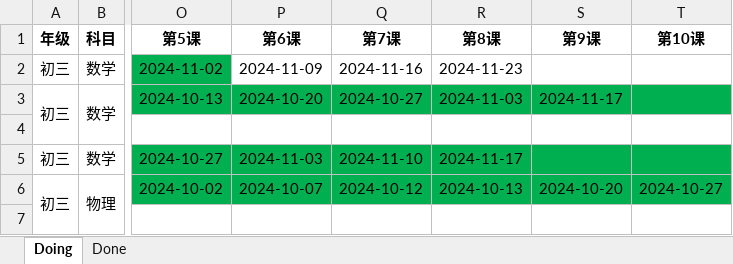
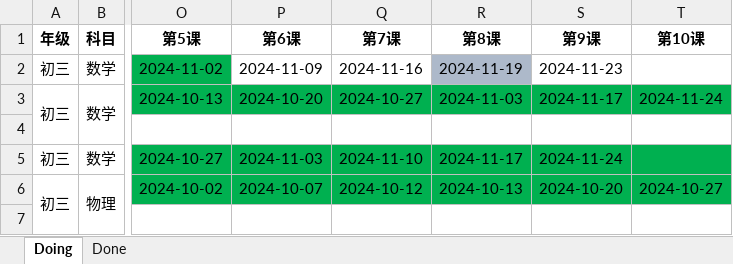
Before and after one commit to think2times/Fastrack, an Excel workbook: Sideline/家教带课记录.xlsx, sheet Doing, drawn as a sheet; only a part is shown, gaps mark what is left out; values as stored, in another font and other column widths than the file's, no borders; the diff covers the shown part only; the diff names each change by its address in the sheet, - before the commit and + after, or states it on an @@ line.

```diff
--- a/Sideline/家教带课记录.xlsx (sheet Doing)
+++ b/Sideline/家教带课记录.xlsx (sheet Doing)
-R2 (第8课): 2024-11-23
+R2 (第8课): 2024-11-19
-R2 fill: none
+R2 fill: #ADB9CA
-S2 (第9课): (empty)
+S2 (第9课): 2024-11-23
-T3 (第10课): (empty)
+T3 (第10课): 2024-11-24
-S5 (第9课): (empty)
+S5 (第9课): 2024-11-24
```
Also changed, not shown: 2 edited cells elsewhere in this sheet, 1 other file.
